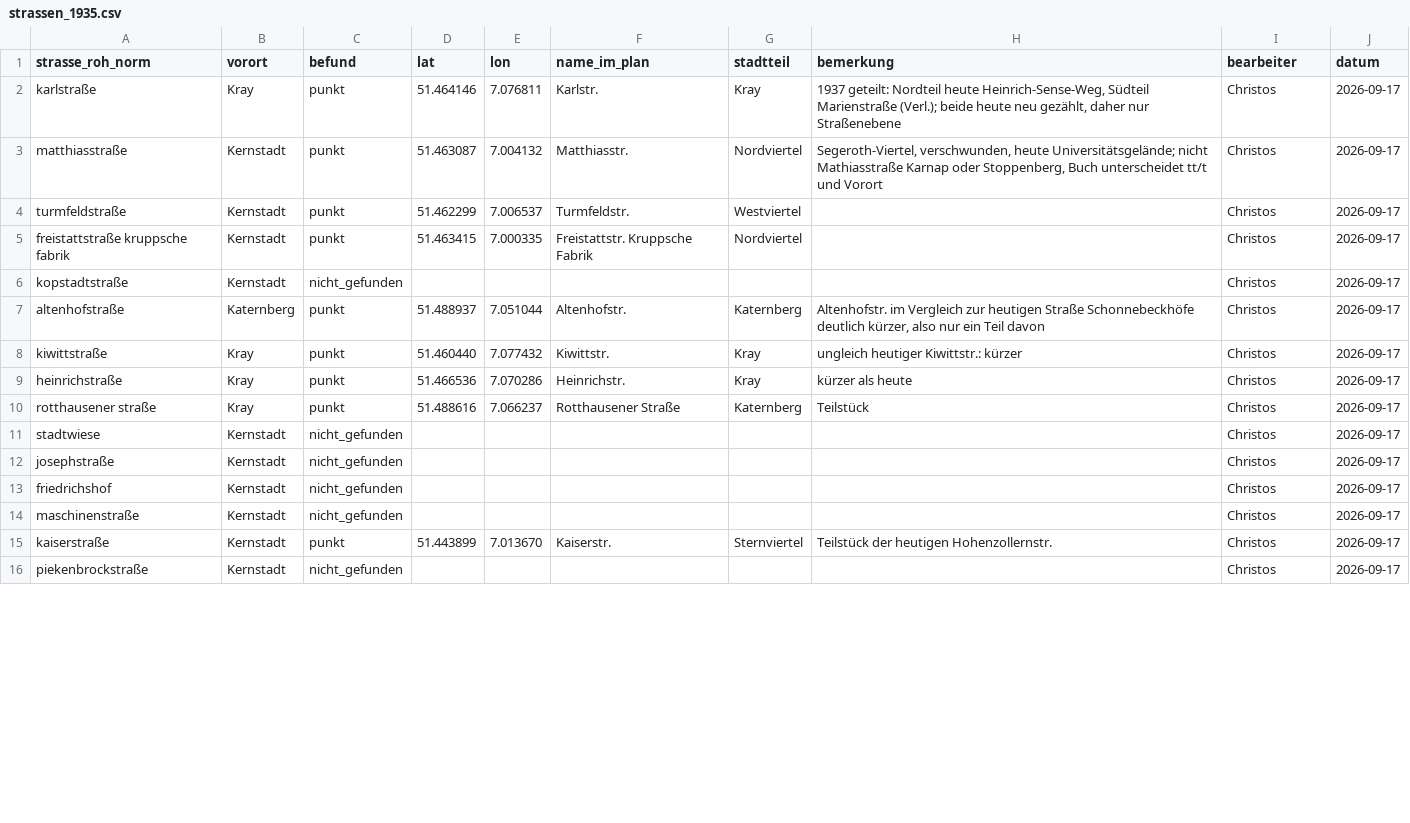
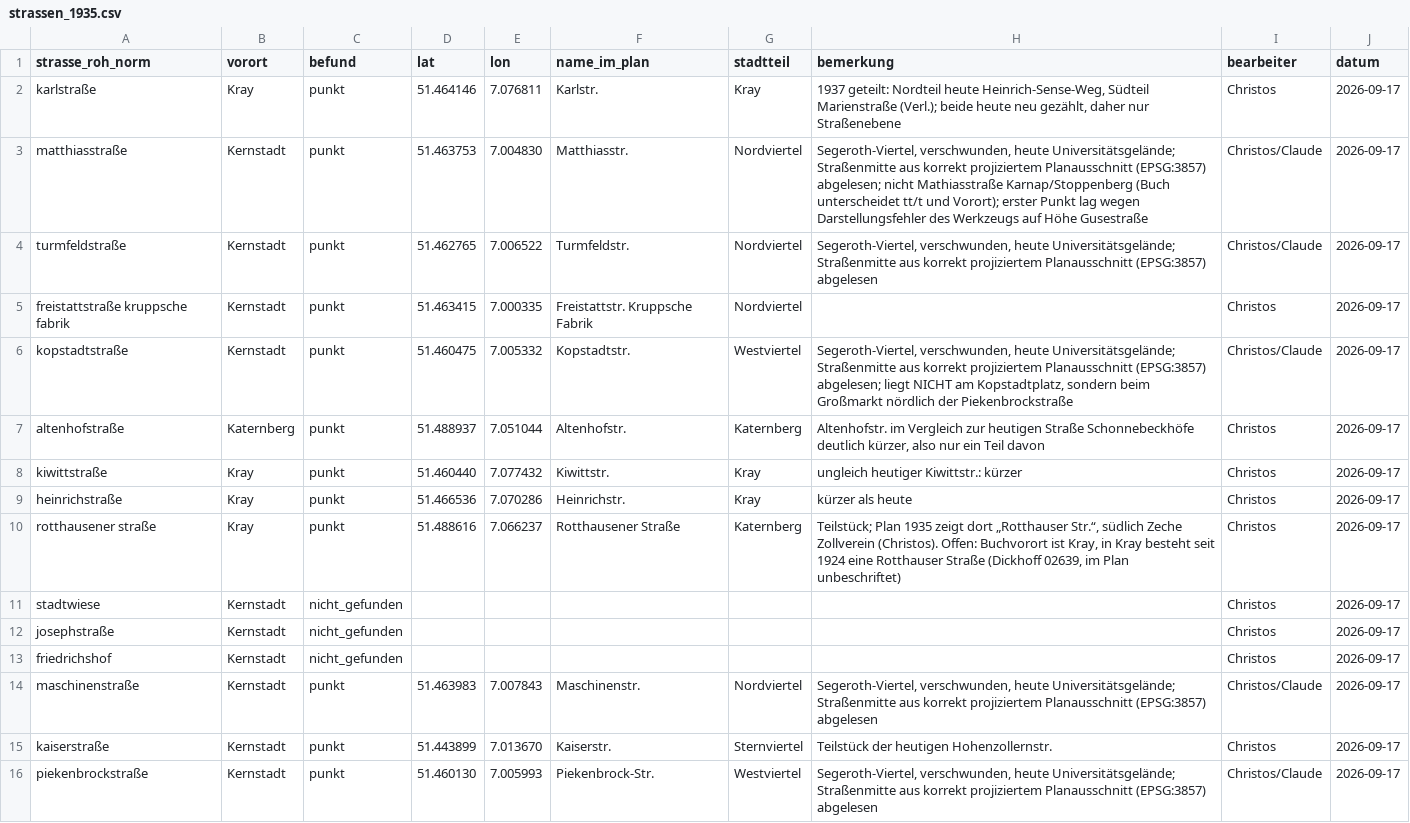
Before and after one commit to rodouc6/essener-adressbuch-1936, a CSV file: kuratierung/strassen_1935.csv, drawn as a sheet; only a part is shown; the diff covers the shown part only.

```diff
--- a/kuratierung/strassen_1935.csv
+++ b/kuratierung/strassen_1935.csv
@@ -2,6 +2,6 @@ strasse_roh_norm,vorort,befund,lat,lon,name_im_plan,stadtteil,bemerkung,bearbeit
 karlstraße,Kray,punkt,51.464146,7.076811,Karlstr.,Kray,"1937 geteilt: Nordteil heute Heinrich-Sense-Weg, Südteil Marienstraße (Verl.); beide heute neu gezählt, daher nur Straßenebene",Christos,2026-09-17
-matthiasstraße,Kernstadt,punkt,51.463087,7.004132,Matthiasstr.,Nordviertel,"Segeroth-Viertel, verschwunden, heute Universitätsgelände; nicht Mathiasstraße Karnap oder Stoppenberg, Buch unterscheidet tt/t und Vorort",Christos,2026-09-17
-turmfeldstraße,Kernstadt,punkt,51.462299,7.006537,Turmfeldstr.,Westviertel,,Christos,2026-09-17
+matthiasstraße,Kernstadt,punkt,51.463753,7.004830,Matthiasstr.,Nordviertel,"Segeroth-Viertel, verschwunden, heute Universitätsgelände; Straßenmitte aus korrekt projiziertem Planausschnitt (EPSG:3857) abgelesen; nicht Mathiasstraße Karnap/Stoppenberg (Buch unterscheidet tt/t und Vorort); erster Punkt lag wegen Darstellungsfehler des Werkzeugs auf Höhe Gusestraße",Christos/Claude,2026-09-17
+turmfeldstraße,Kernstadt,punkt,51.462765,7.006522,Turmfeldstr.,Nordviertel,"Segeroth-Viertel, verschwunden, heute Universitätsgelände; Straßenmitte aus korrekt projiziertem Planausschnitt (EPSG:3857) abgelesen",Christos/Claude,2026-09-17
 freistattstraße kruppsche fabrik,Kernstadt,punkt,51.463415,7.000335,Freistattstr. Kruppsche Fabrik,Nordviertel,,Christos,2026-09-17
-kopstadtstraße,Kernstadt,nicht_gefunden,,,,,,Christos,2026-09-17
+kopstadtstraße,Kernstadt,punkt,51.460475,7.005332,Kopstadtstr.,Westviertel,"Segeroth-Viertel, verschwunden, heute Universitätsgelände; Straßenmitte aus korrekt projiziertem Planausschnitt (EPSG:3857) abgelesen; liegt NICHT am Kopstadtplatz, sondern beim Großmarkt nördlich der Piekenbrockstraße",Christos/Claude,2026-09-17
 altenhofstraße,Katernberg,punkt,51.488937,7.051044,Altenhofstr.,Katernberg,"Altenhofstr. im Vergleich zur heutigen Straße Schonnebeckhöfe deutlich kürzer, also nur ein Teil davon",Christos,2026-09-17
@@ -9,3 +9,3 @@ kiwittstraße,Kray,punkt,51.460440,7.077432,Kiwittstr.,Kray,ungleich heutiger Ki
 heinrichstraße,Kray,punkt,51.466536,7.070286,Heinrichstr.,Kray,kürzer als heute,Christos,2026-09-17
-rotthausener straße,Kray,punkt,51.488616,7.066237,Rotthausener Straße,Katernberg,Teilstück,Christos,2026-09-17
+rotthausener straße,Kray,punkt,51.488616,7.066237,Rotthausener Straße,Katernberg,"Teilstück; Plan 1935 zeigt dort „Rotthauser Str.“, südlich Zeche Zollverein (Christos). Offen: Buchvorort ist Kray, in Kray besteht seit 1924 eine Rotthauser Straße (Dickhoff 02639, im Plan unbeschriftet)",Christos,2026-09-17
 stadtwiese,Kernstadt,nicht_gefunden,,,,,,Christos,2026-09-17
@@ -13,4 +13,4 @@ josephstraße,Kernstadt,nicht_gefunden,,,,,,Christos,2026-09-17
 friedrichshof,Kernstadt,nicht_gefunden,,,,,,Christos,2026-09-17
-maschinenstraße,Kernstadt,nicht_gefunden,,,,,,Christos,2026-09-17
+maschinenstraße,Kernstadt,punkt,51.463983,7.007843,Maschinenstr.,Nordviertel,"Segeroth-Viertel, verschwunden, heute Universitätsgelände; Straßenmitte aus korrekt projiziertem Planausschnitt (EPSG:3857) abgelesen",Christos/Claude,2026-09-17
 kaiserstraße,Kernstadt,punkt,51.443899,7.013670,Kaiserstr.,Sternviertel,Teilstück der heutigen Hohenzollernstr.,Christos,2026-09-17
-piekenbrockstraße,Kernstadt,nicht_gefunden,,,,,,Christos,2026-09-17
+piekenbrockstraße,Kernstadt,punkt,51.460130,7.005993,Piekenbrock-Str.,Westviertel,"Segeroth-Viertel, verschwunden, heute Universitätsgelände; Straßenmitte aus korrekt projiziertem Planausschnitt (EPSG:3857) abgelesen",Christos/Claude,2026-09-17
```
Also changed, not shown: 7 edited cells elsewhere in this file, 3 other files.
